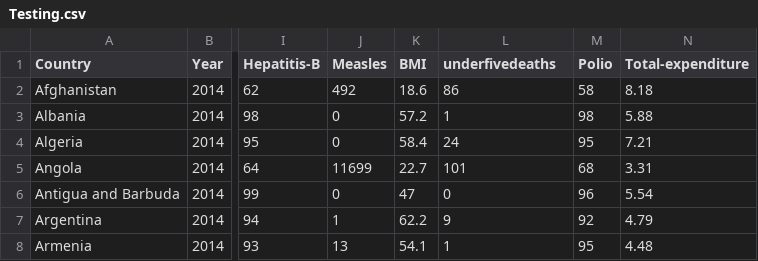
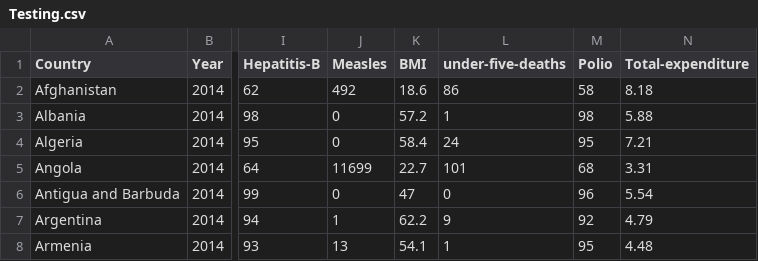
Before and after one commit to zydrux/FIT3179-Week10, a CSV file: Testing.csv, drawn as a sheet; only a part is shown, gaps mark what is left out; the diff names each change by its address in the sheet, - before the commit and + after, or states it on an @@ line.

Commit message:
Update Testing.csv

```diff
--- a/Testing.csv
+++ b/Testing.csv
-L1: underfivedeaths
+L1: under-five-deaths
```
